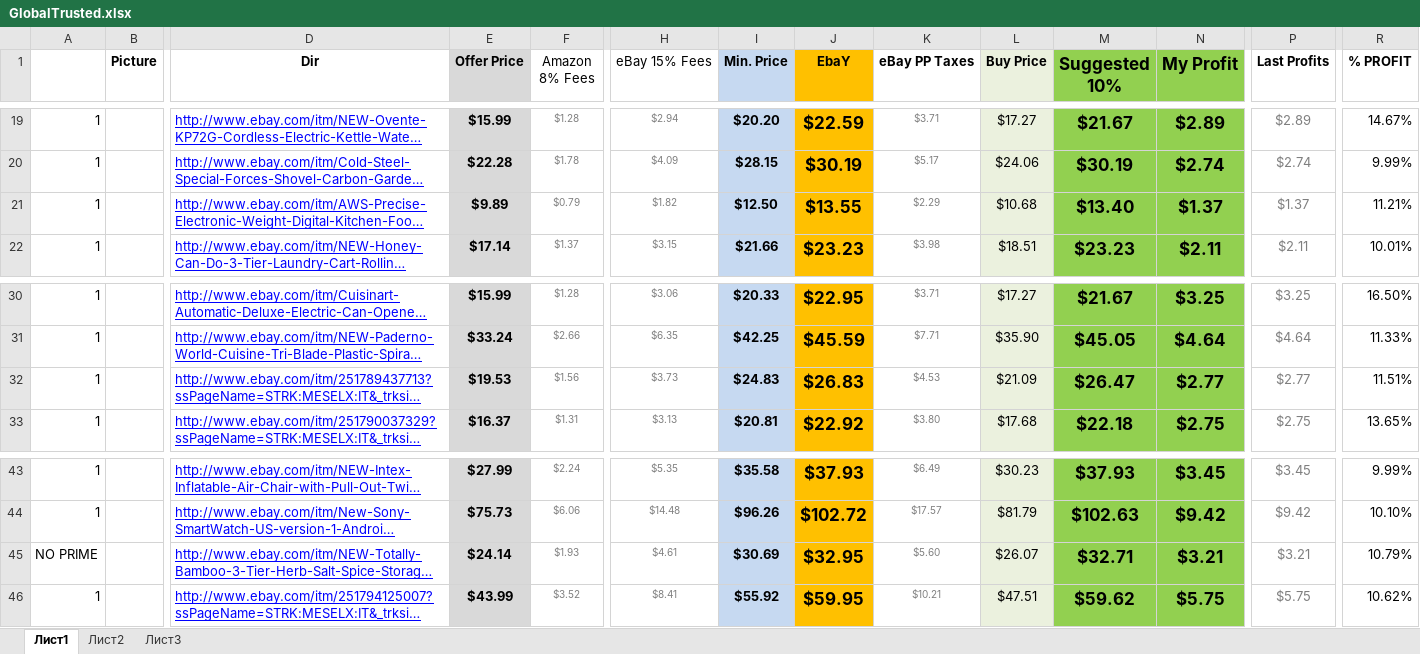
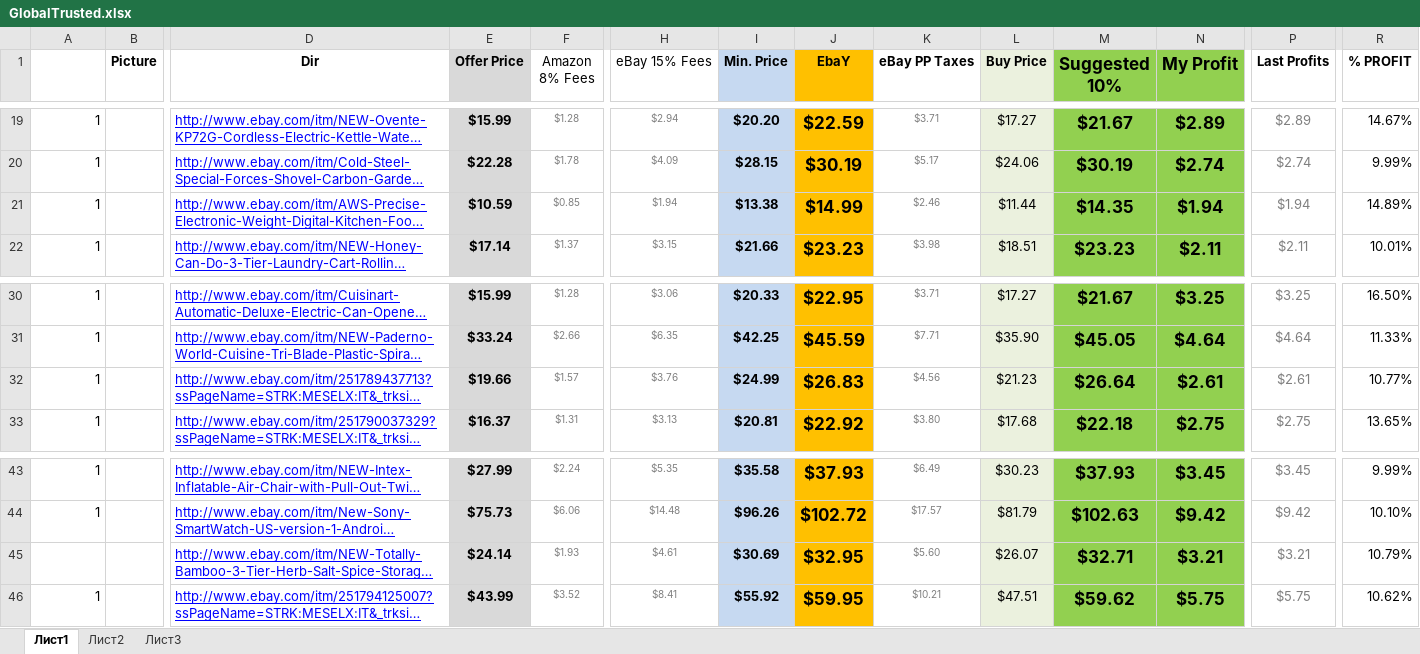
Before and after one commit to ralicaivanova/dstable, an Excel workbook: GlobalTrusted.xlsx, sheet Лист1, drawn as a sheet; only a part is shown, gaps mark what is left out; long unchanged cells end in …; values as stored, in another font and other column widths than the file's, no borders; charts and pictures not drawn; the diff covers the shown part only; the diff names each change by its address in the sheet, - before the commit and + after, or states it on an @@ line.

```diff
--- a/GlobalTrusted.xlsx (sheet Лист1)
+++ b/GlobalTrusted.xlsx (sheet Лист1)
-E21 (Offer Price): $9.89
+E21 (Offer Price): $10.59
-F21 (Amazon 8% Fees): $0.79
+F21 (Amazon 8% Fees): $0.85
-H21 (eBay 15% Fees): $1.82
+H21 (eBay 15% Fees): $1.94
-I21 (Min. Price): $12.50
+I21 (Min. Price): $13.38
-J21 (EbaY): $13.55
+J21 (EbaY): $14.99
-K21 (eBay PP Taxes): $2.29
+K21 (eBay PP Taxes): $2.46
-L21 (Buy Price): $10.68
+L21 (Buy Price): $11.44
-M21 (Suggested 10%): $13.40
+M21 (Suggested 10%): $14.35
-N21 (My Profit): $1.37
+N21 (My Profit): $1.94
-P21 (Last Profits): $1.37
+P21 (Last Profits): $1.94
-R21 (% PROFIT): 11.21%
+R21 (% PROFIT): 14.89%
-E32 (Offer Price): $19.53
+E32 (Offer Price): $19.66
-F32 (Amazon 8% Fees): $1.56
+F32 (Amazon 8% Fees): $1.57
-H32 (eBay 15% Fees): $3.73
+H32 (eBay 15% Fees): $3.76
-I32 (Min. Price): $24.83
+I32 (Min. Price): $24.99
-K32 (eBay PP Taxes): $4.53
+K32 (eBay PP Taxes): $4.56
-L32 (Buy Price): $21.09
+L32 (Buy Price): $21.23
-M32 (Suggested 10%): $26.47
+M32 (Suggested 10%): $26.64
-N32 (My Profit): $2.77
+N32 (My Profit): $2.61
-P32 (Last Profits): $2.77
+P32 (Last Profits): $2.61
-R32 (% PROFIT): 11.51%
+R32 (% PROFIT): 10.77%
-A45: NO PRIME
+A45: (empty)
```
Also changed, not shown: 30 edited cells and cell formats elsewhere in this sheet.
